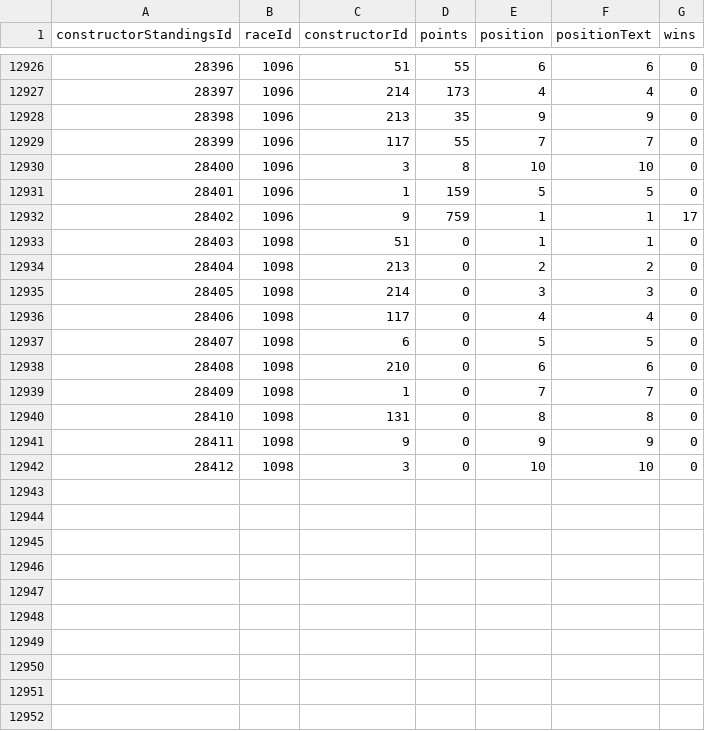
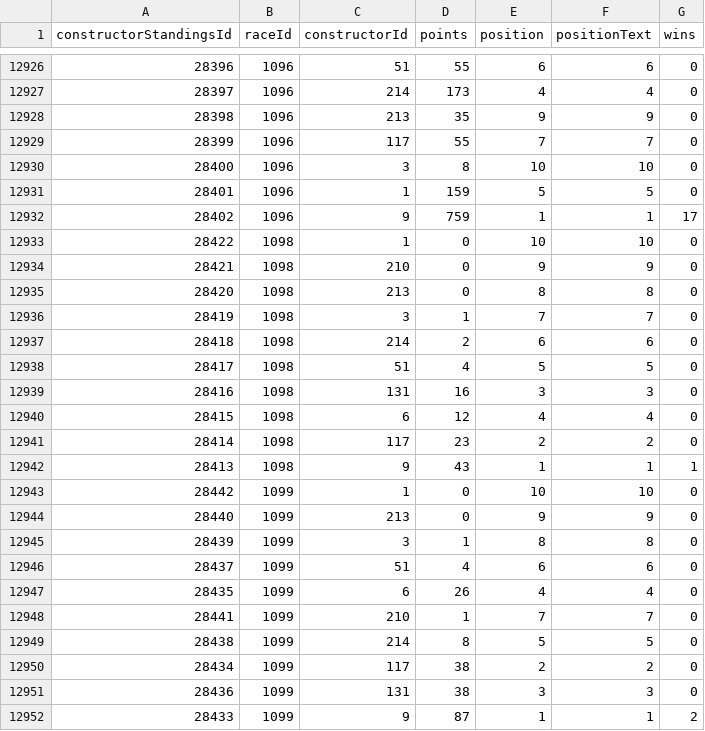
Before and after one commit to DanielPHenricks/F1_Data, a CSV file: archive/constructor_standings.csv, drawn as a sheet; only a part is shown, gaps mark what is left out.

```diff
--- a/archive/constructor_standings.csv
+++ b/archive/constructor_standings.csv
@@ -12932,11 +12932,21 @@ constructorStandingsId,raceId,constructorId,points,position,positionText,wins
 28402,1096,9,759,1,"1",17
-28403,1098,51,0,1,"1",0
-28404,1098,213,0,2,"2",0
-28405,1098,214,0,3,"3",0
-28406,1098,117,0,4,"4",0
-28407,1098,6,0,5,"5",0
-28408,1098,210,0,6,"6",0
-28409,1098,1,0,7,"7",0
-28410,1098,131,0,8,"8",0
-28411,1098,9,0,9,"9",0
-28412,1098,3,0,10,"10",0
+28422,1098,1,0,10,"10",0
+28421,1098,210,0,9,"9",0
+28420,1098,213,0,8,"8",0
+28419,1098,3,1,7,"7",0
+28418,1098,214,2,6,"6",0
+28417,1098,51,4,5,"5",0
+28416,1098,131,16,3,"3",0
+28415,1098,6,12,4,"4",0
+28414,1098,117,23,2,"2",0
+28413,1098,9,43,1,"1",1
+28442,1099,1,0,10,"10",0
+28440,1099,213,0,9,"9",0
+28439,1099,3,1,8,"8",0
+28437,1099,51,4,6,"6",0
+28435,1099,6,26,4,"4",0
+28441,1099,210,1,7,"7",0
+28438,1099,214,8,5,"5",0
+28434,1099,117,38,2,"2",0
+28436,1099,131,38,3,"3",0
+28433,1099,9,87,1,"1",2
```
Also changed, not shown: archive/constructor_results.csv, archive/driver_standings.csv, 5 other files.
